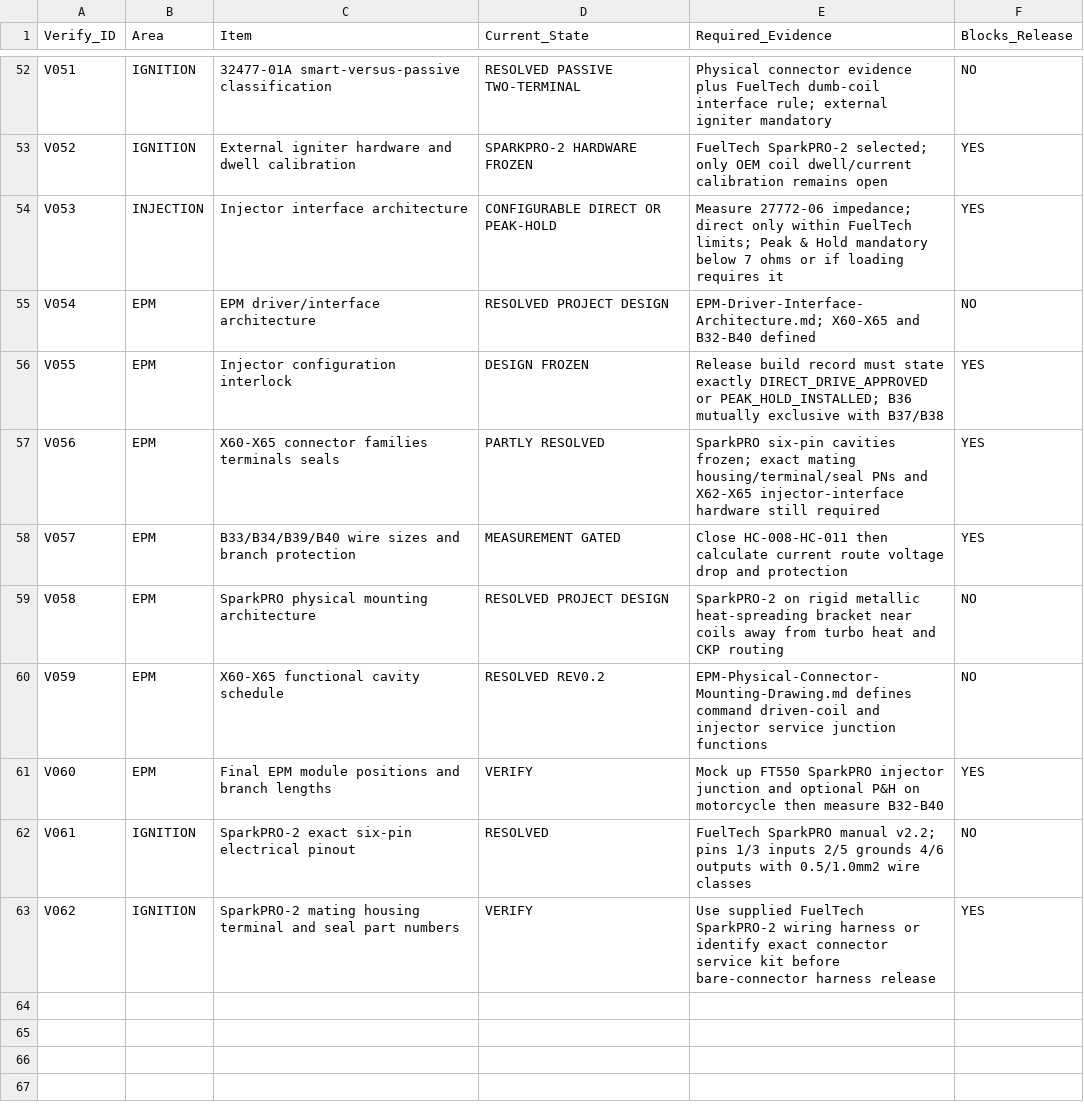
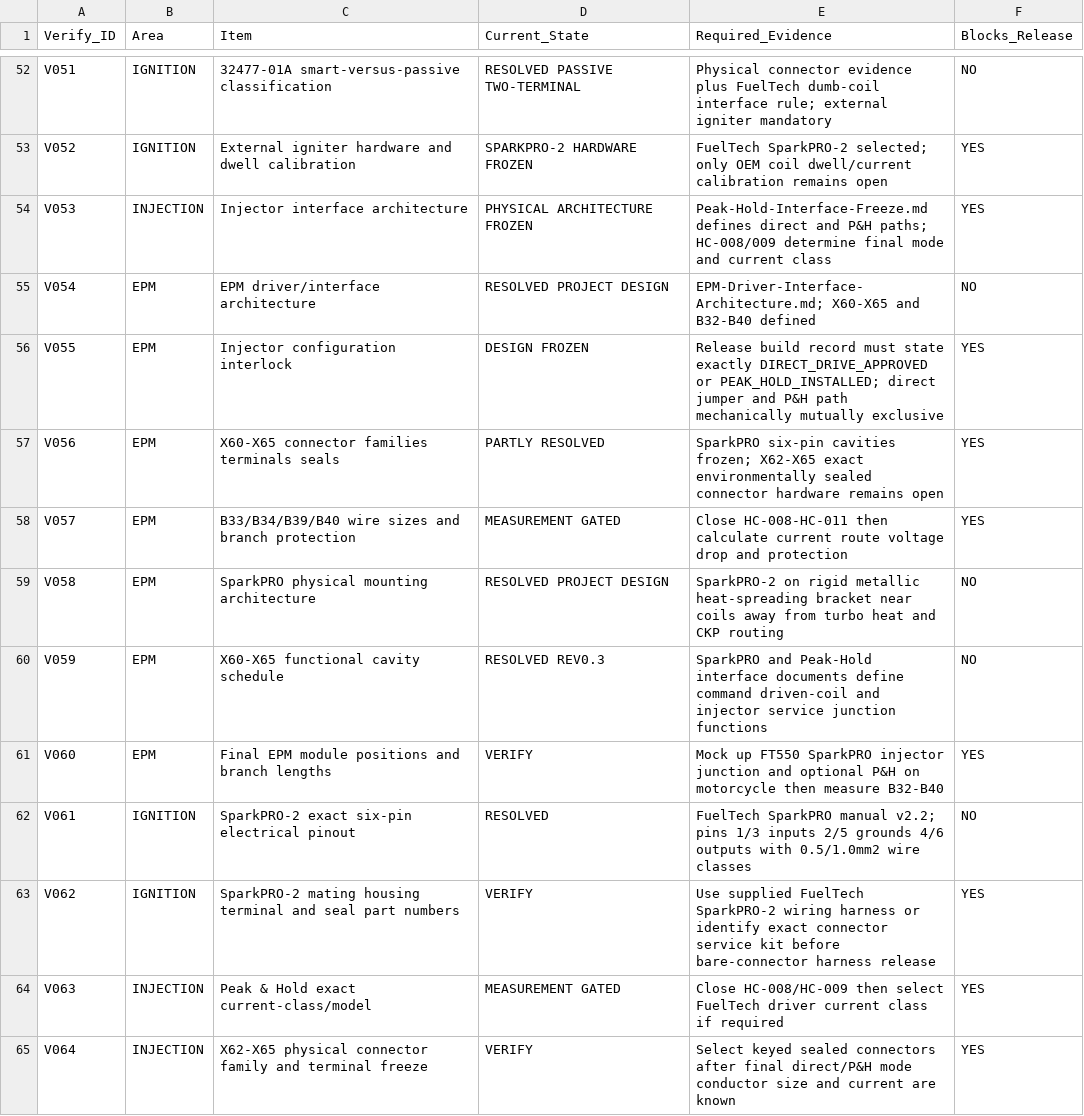
Before and after one commit to sawilso81-M8Cycle/Turbo-Vrod-Fueltec-550-Setup, a CSV file: docs/Production-Harness-Milestone/Verification-Register.csv, drawn as a sheet; only a part is shown, gaps mark what is left out.

Commit message:
Advance Peak and Hold injector interface milestone

```diff
--- a/docs/Production-Harness-Milestone/Verification-Register.csv
+++ b/docs/Production-Harness-Milestone/Verification-Register.csv
@@ -53,9 +53,9 @@ V051,IGNITION,32477-01A smart-versus-passive classification,RESOLVED PASSIVE TWO
 V052,IGNITION,External igniter hardware and dwell calibration,SPARKPRO-2 HARDWARE FROZEN,FuelTech SparkPRO-2 selected; only OEM coil dwell/current calibration remains open,YES
-V053,INJECTION,Injector interface architecture,CONFIGURABLE DIRECT OR PEAK-HOLD,Measure 27772-06 impedance; direct only within FuelTech limits; Peak & Hold mandatory below 7 ohms or if loading requires it,YES
+V053,INJECTION,Injector interface architecture,PHYSICAL ARCHITECTURE FROZEN,Peak-Hold-Interface-Freeze.md defines direct and P&H paths; HC-008/009 determine final mode and current class,YES
 V054,EPM,EPM driver/interface architecture,RESOLVED PROJECT DESIGN,EPM-Driver-Interface-Architecture.md; X60-X65 and B32-B40 defined,NO
-V055,EPM,Injector configuration interlock,DESIGN FROZEN,Release build record must state exactly DIRECT_DRIVE_APPROVED or PEAK_HOLD_INSTALLED; B36 mutually exclusive with B37/B38,YES
-V056,EPM,X60-X65 connector families terminals seals,PARTLY RESOLVED,SparkPRO six-pin cavities frozen; exact mating housing/terminal/seal PNs and X62-X65 injector-interface hardware still required,YES
+V055,EPM,Injector configuration interlock,DESIGN FROZEN,Release build record must state exactly DIRECT_DRIVE_APPROVED or PEAK_HOLD_INSTALLED; direct jumper and P&H path mechanically mutually exclusive,YES
+V056,EPM,X60-X65 connector families terminals seals,PARTLY RESOLVED,SparkPRO six-pin cavities frozen; X62-X65 exact environmentally sealed connector hardware remains open,YES
 V057,EPM,B33/B34/B39/B40 wire sizes and branch protection,MEASUREMENT GATED,Close HC-008-HC-011 then calculate current route voltage drop and protection,YES
 V058,EPM,SparkPRO physical mounting architecture,RESOLVED PROJECT DESIGN,SparkPRO-2 on rigid metallic heat-spreading bracket near coils away from turbo heat and CKP routing,NO
-V059,EPM,X60-X65 functional cavity schedule,RESOLVED REV0.2,EPM-Physical-Connector-Mounting-Drawing.md defines command driven-coil and injector service junction functions,NO
+V059,EPM,X60-X65 functional cavity schedule,RESOLVED REV0.3,SparkPRO and Peak-Hold interface documents define command driven-coil and injector service junction functions,NO
 V060,EPM,Final EPM module positions and branch lengths,VERIFY,Mock up FT550 SparkPRO injector junction and optional P&H on motorcycle then measure B32-B40,YES
@@ -63 +63,3 @@ V061,IGNITION,SparkPRO-2 exact six-pin electrical pinout,RESOLVED,FuelTech Spark
 V062,IGNITION,SparkPRO-2 mating housing terminal and seal part numbers,VERIFY,Use supplied FuelTech SparkPRO-2 wiring harness or identify exact connector service kit before bare-connector harness release,YES
+V063,INJECTION,Peak & Hold exact current-class/model,MEASUREMENT GATED,Close HC-008/HC-009 then select FuelTech driver current class if required,YES
+V064,INJECTION,X62-X65 physical connector family and terminal freeze,VERIFY,Select keyed sealed connectors after final direct/P&H mode conductor size and current are known,YES
```
